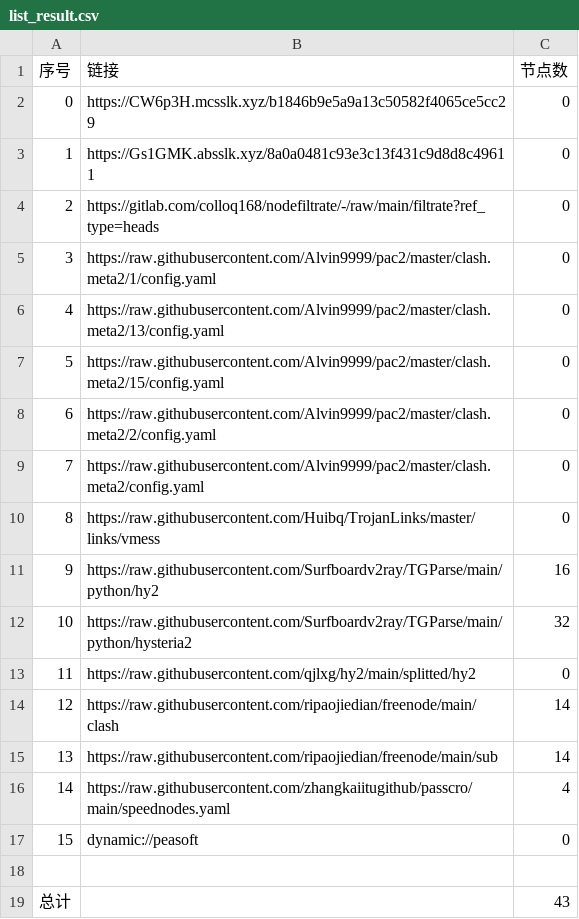
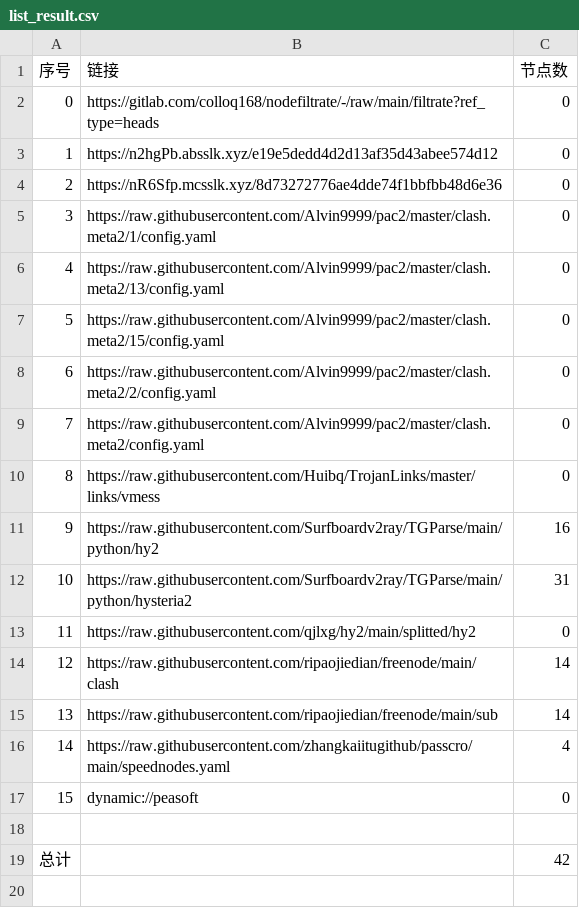
Before and after one commit to shtrend/AutoMergePublicNodes, a CSV file: list_result.csv, drawn as a sheet.

```diff
--- a/list_result.csv
+++ b/list_result.csv
@@ -1,5 +1,5 @@
 序号,链接,节点数
-0,https://CW6p3H.mcsslk.xyz/b1846b9e5a9a13c50582f4065ce5cc29,0
-1,https://Gs1GMK.absslk.xyz/8a0a0481c93e3c13f431c9d8d8c49611,0
-2,https://gitlab.com/colloq168/nodefiltrate/-/raw/main/filtrate?ref_type=heads,0
+0,https://gitlab.com/colloq168/nodefiltrate/-/raw/main/filtrate?ref_type=heads,0
+1,https://n2hgPb.absslk.xyz/e19e5dedd4d2d13af35d43abee574d12,0
+2,https://nR6Sfp.mcsslk.xyz/8d73272776ae4dde74f1bbfbb48d6e36,0
 3,https://raw.githubusercontent.com/Alvin9999/pac2/master/clash.meta2/1/config.yaml,0
@@ -11,3 +11,3 @@
 9,https://raw.githubusercontent.com/Surfboardv2ray/TGParse/main/python/hy2,16
-10,https://raw.githubusercontent.com/Surfboardv2ray/TGParse/main/python/hysteria2,32
+10,https://raw.githubusercontent.com/Surfboardv2ray/TGParse/main/python/hysteria2,31
 11,https://raw.githubusercontent.com/qjlxg/hy2/main/splitted/hy2,0
@@ -18,2 +18,2 @@
 
-总计,,43
+总计,,42
```
Also changed, not shown: 6 other files.
